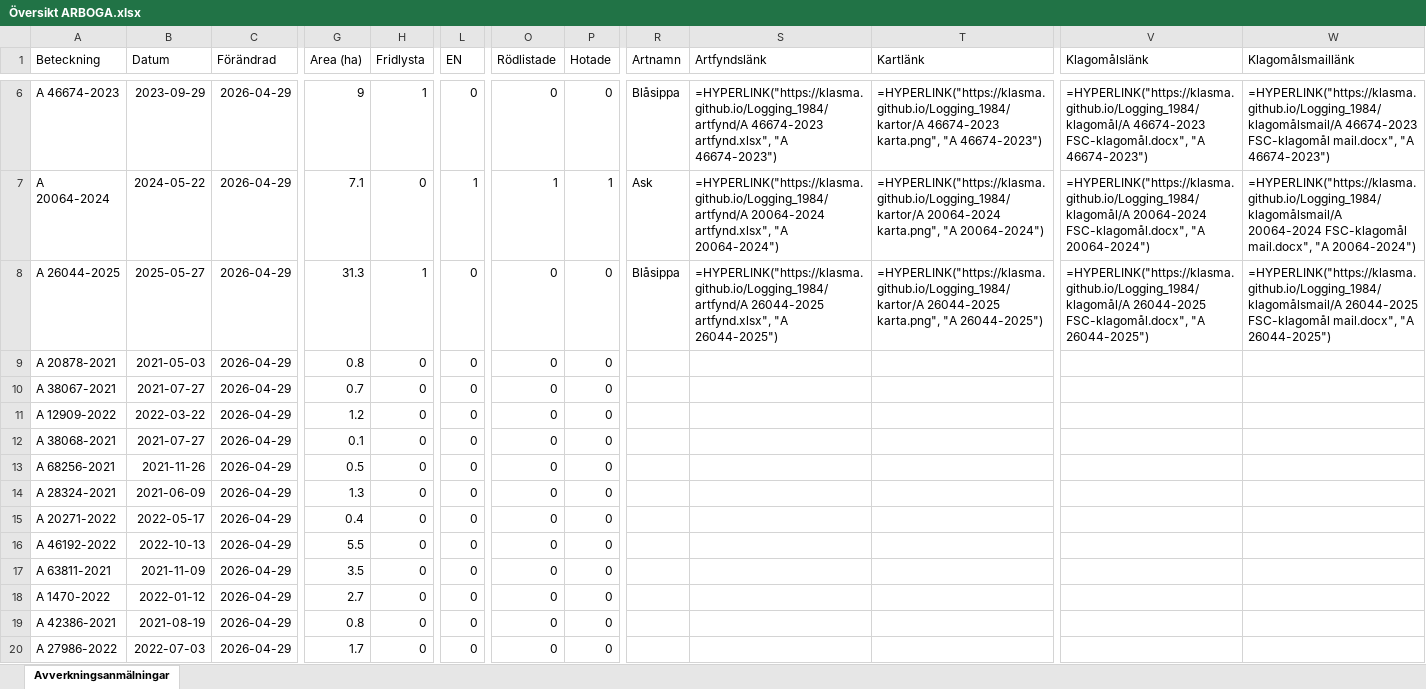
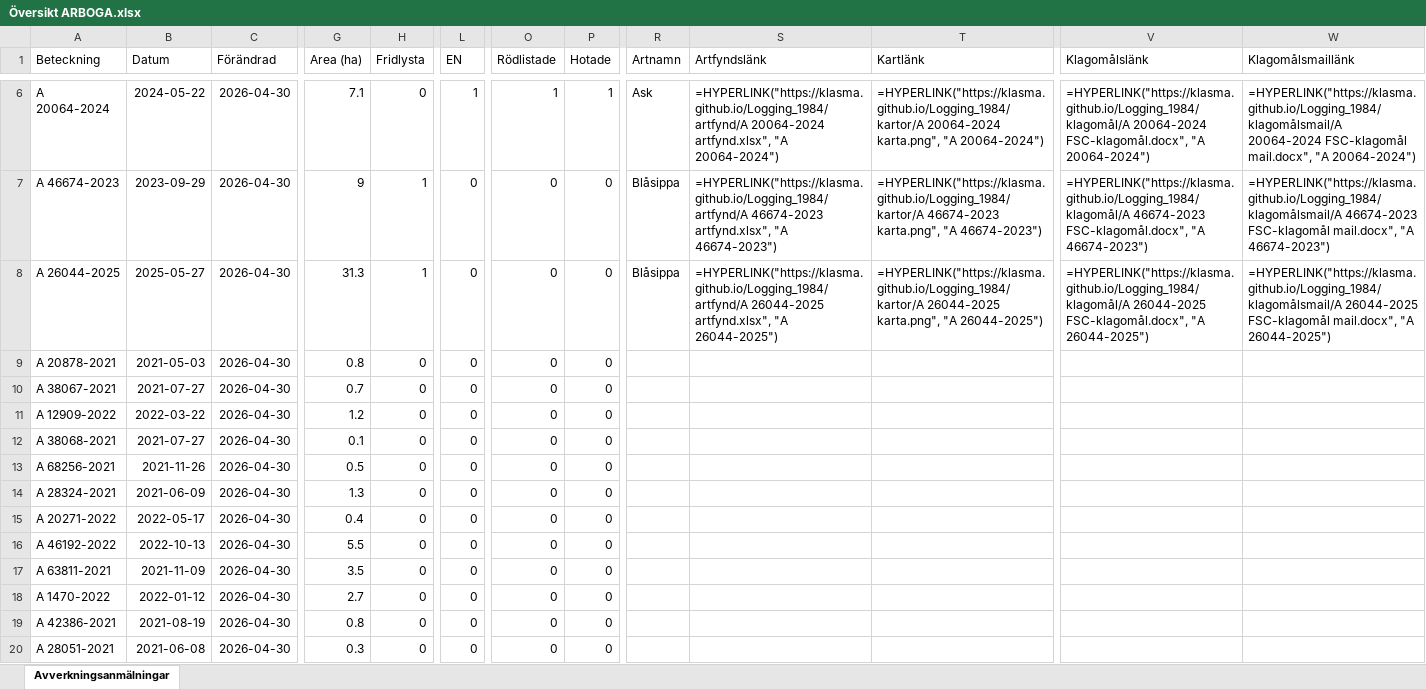
Before and after one commit to klasma/Logging_1984, an Excel workbook: Översikt ARBOGA.xlsx, sheet Avverkningsanmälningar, drawn as a sheet; only a part is shown, gaps mark what is left out; values as stored, in another font and other column widths than the file's, no borders; formulas without a stored value are shown as written; the diff covers the shown part only; the diff names each change by its address in the sheet, - before the commit and + after, or states it on an @@ line.

```diff
--- a/Översikt ARBOGA.xlsx (sheet Avverkningsanmälningar)
+++ b/Översikt ARBOGA.xlsx (sheet Avverkningsanmälningar)
-A6 (Beteckning): A 46674-2023
+A6 (Beteckning): A 20064-2024
-B6 (Datum): 2023-09-29
+B6 (Datum): 2024-05-22
-C6:C20 (Förändrad): 2026-04-29
+C6:C20 (Förändrad): 2026-04-30
-G6 (Area (ha)): 9
+G6 (Area (ha)): 7.1
-H6 (Fridlysta): 1
+H6 (Fridlysta): 0
-L6 (EN): 0
+L6 (EN): 1
-O6 (Rödlistade): 0
+O6 (Rödlistade): 1
-P6 (Hotade): 0
+P6 (Hotade): 1
-R6 (Artnamn): Blåsippa
+R6 (Artnamn): Ask
-S6 (Artfyndslänk): =HYPERLINK("https://klasma.github.io/Logging_1984/artfynd/A 46674-2023 artfynd.xlsx", "A 46674-2023")
+S6 (Artfyndslänk): =HYPERLINK("https://klasma.github.io/Logging_1984/artfynd/A 20064-2024 artfynd.xlsx", "A 20064-2024")
-T6 (Kartlänk): =HYPERLINK("https://klasma.github.io/Logging_1984/kartor/A 46674-2023 karta.png", "A 46674-2023")
+T6 (Kartlänk): =HYPERLINK("https://klasma.github.io/Logging_1984/kartor/A 20064-2024 karta.png", "A 20064-2024")
-V6 (Klagomålslänk): =HYPERLINK("https://klasma.github.io/Logging_1984/klagomål/A 46674-2023 FSC-klagomål.docx", "A 46674-2023")
+V6 (Klagomålslänk): =HYPERLINK("https://klasma.github.io/Logging_1984/klagomål/A 20064-2024 FSC-klagomål.docx", "A 20064-2024")
-W6 (Klagomålsmaillänk): =HYPERLINK("https://klasma.github.io/Logging_1984/klagomålsmail/A 46674-2023 FSC-klagomål mail.docx", "A 46674-2023")
+W6 (Klagomålsmaillänk): =HYPERLINK("https://klasma.github.io/Logging_1984/klagomålsmail/A 20064-2024 FSC-klagomål mail.docx", "A 20064-2024")
-A7 (Beteckning): A 20064-2024
+A7 (Beteckning): A 46674-2023
-B7 (Datum): 2024-05-22
+B7 (Datum): 2023-09-29
-G7 (Area (ha)): 7.1
+G7 (Area (ha)): 9
-H7 (Fridlysta): 0
+H7 (Fridlysta): 1
-L7 (EN): 1
+L7 (EN): 0
-O7 (Rödlistade): 1
+O7 (Rödlistade): 0
-P7 (Hotade): 1
+P7 (Hotade): 0
-R7 (Artnamn): Ask
+R7 (Artnamn): Blåsippa
-S7 (Artfyndslänk): =HYPERLINK("https://klasma.github.io/Logging_1984/artfynd/A 20064-2024 artfynd.xlsx", "A 20064-2024")
+S7 (Artfyndslänk): =HYPERLINK("https://klasma.github.io/Logging_1984/artfynd/A 46674-2023 artfynd.xlsx", "A 46674-2023")
-T7 (Kartlänk): =HYPERLINK("https://klasma.github.io/Logging_1984/kartor/A 20064-2024 karta.png", "A 20064-2024")
+T7 (Kartlänk): =HYPERLINK("https://klasma.github.io/Logging_1984/kartor/A 46674-2023 karta.png", "A 46674-2023")
-V7 (Klagomålslänk): =HYPERLINK("https://klasma.github.io/Logging_1984/klagomål/A 20064-2024 FSC-klagomål.docx", "A 20064-2024")
+V7 (Klagomålslänk): =HYPERLINK("https://klasma.github.io/Logging_1984/klagomål/A 46674-2023 FSC-klagomål.docx", "A 46674-2023")
-W7 (Klagomålsmaillänk): =HYPERLINK("https://klasma.github.io/Logging_1984/klagomålsmail/A 20064-2024 FSC-klagomål mail.docx", "A 20064-2024")
+W7 (Klagomålsmaillänk): =HYPERLINK("https://klasma.github.io/Logging_1984/klagomålsmail/A 46674-2023 FSC-klagomål mail.docx", "A 46674-2023")
-A20 (Beteckning): A 27986-2022
+A20 (Beteckning): A 28051-2021
-B20 (Datum): 2022-07-03
+B20 (Datum): 2021-06-08
-G20 (Area (ha)): 1.7
+G20 (Area (ha)): 0.3
```
Also changed, not shown: 812 edited cells elsewhere in this sheet, artfynd/A 17706-2025 artfynd.xlsx, artfynd/A 20064-2024 artfynd.xlsx, 36 other files.
